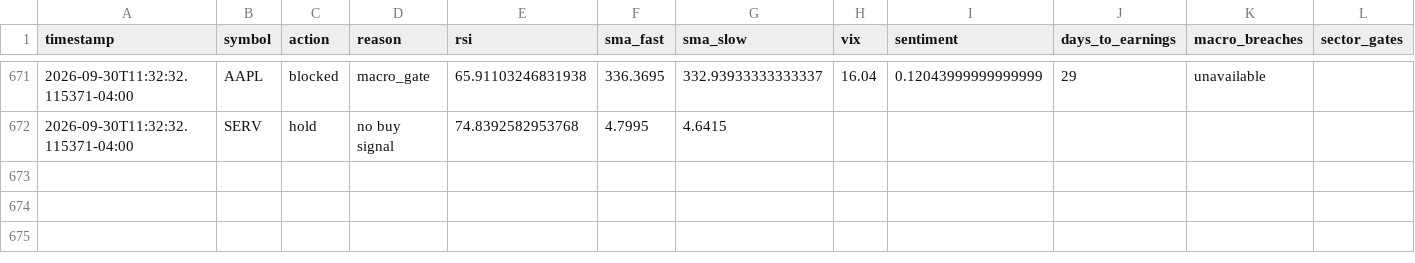
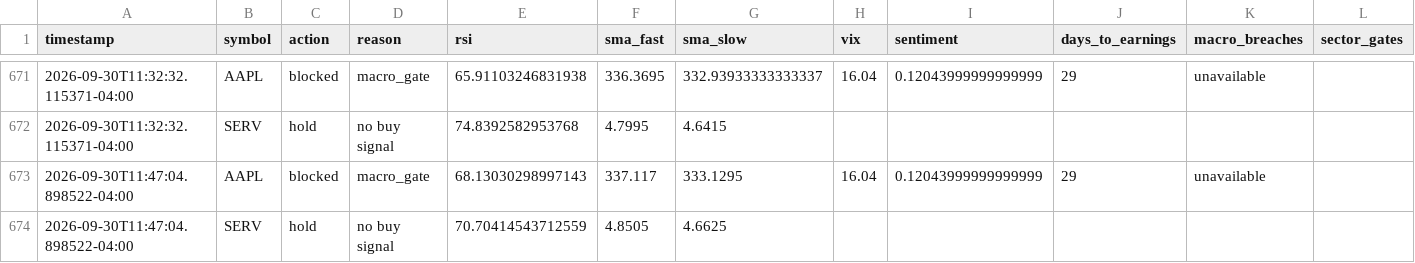
Before and after one commit to SinbadTheExplorer/graywind, a CSV file: state/small/decision_log.csv, drawn as a sheet; only a part is shown, gaps mark what is left out.

```diff
--- a/state/small/decision_log.csv
+++ b/state/small/decision_log.csv
@@ -672 +672,3 @@ timestamp,symbol,action,reason,rsi,sma_fast,sma_slow,vix,sentiment,days_to_earni
 2026-09-30T11:32:32.115371-04:00,SERV,hold,no buy signal,74.8392582953768,4.7995,4.6415,,,,,
+2026-09-30T11:47:04.898522-04:00,AAPL,blocked,macro_gate,68.13030298997143,337.117,333.1295,16.04,0.12043999999999999,29,unavailable,
+2026-09-30T11:47:04.898522-04:00,SERV,hold,no buy signal,70.70414543712559,4.8505,4.6625,,,,,
```
Also changed, not shown: dashboard-data/small/equity_curve.csv, dashboard-data/small/status.csv.
